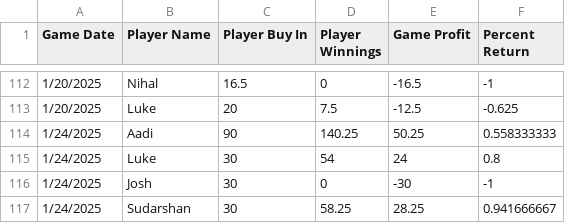
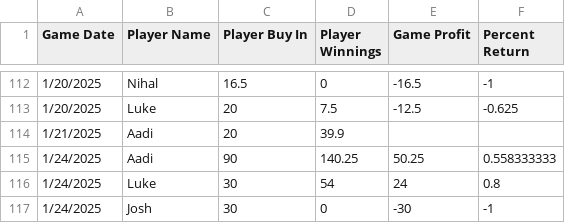
Before and after one commit to AadityaPore/Poker741, a CSV file: Poker741.csv, drawn as a sheet; only a part is shown, gaps mark what is left out; the shorter side is filled out with more unchanged rows; the diff names each change by its address in the sheet, - before the commit and + after, or states it on an @@ line.

Commit message:
Update Poker741.csv 1/21

```diff
--- a/Poker741.csv
+++ b/Poker741.csv
+row 114: 1/21/2025 | Aadi | 20 | 39.9
```
